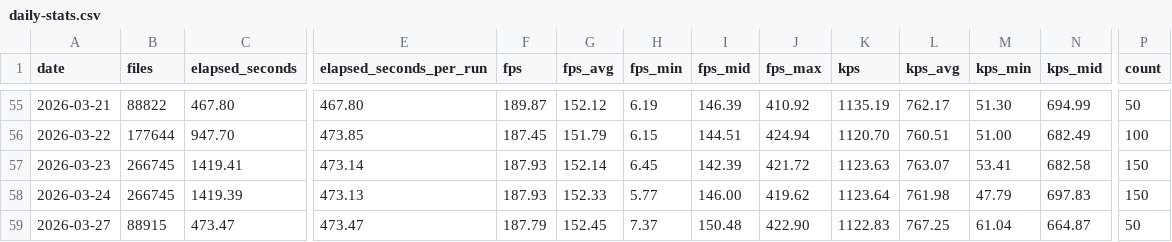
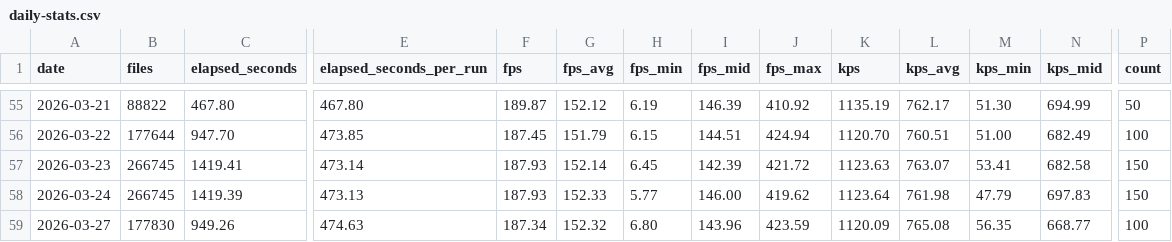
Before and after one commit to streetsidesoftware/cspell, a CSV file: static/daily-stats.csv, drawn as a sheet; only a part is shown, gaps mark what is left out; the diff covers the shown part only; the diff names each change by its address in the sheet, - before the commit and + after, or states it on an @@ line.

```diff
--- a/static/daily-stats.csv
+++ b/static/daily-stats.csv
-B59 (files): 88915
+B59 (files): 177830
-C59 (elapsed_seconds): 473.47
+C59 (elapsed_seconds): 949.26
-E59 (elapsed_seconds_per_run): 473.47
+E59 (elapsed_seconds_per_run): 474.63
-F59 (fps): 187.79
+F59 (fps): 187.34
-G59 (fps_avg): 152.45
+G59 (fps_avg): 152.32
-H59 (fps_min): 7.37
+H59 (fps_min): 6.80
-I59 (fps_mid): 150.48
+I59 (fps_mid): 143.96
-J59 (fps_max): 422.90
+J59 (fps_max): 423.59
-K59 (kps): 1122.83
+K59 (kps): 1120.09
-L59 (kps_avg): 767.25
+L59 (kps_avg): 765.08
-M59 (kps_min): 61.04
+M59 (kps_min): 56.35
-N59 (kps_mid): 664.87
+N59 (kps_mid): 668.77
-P59 (count): 50
+P59 (count): 100
```
Also changed, not shown: 1 edited cell elsewhere in this file, 2 other files.
